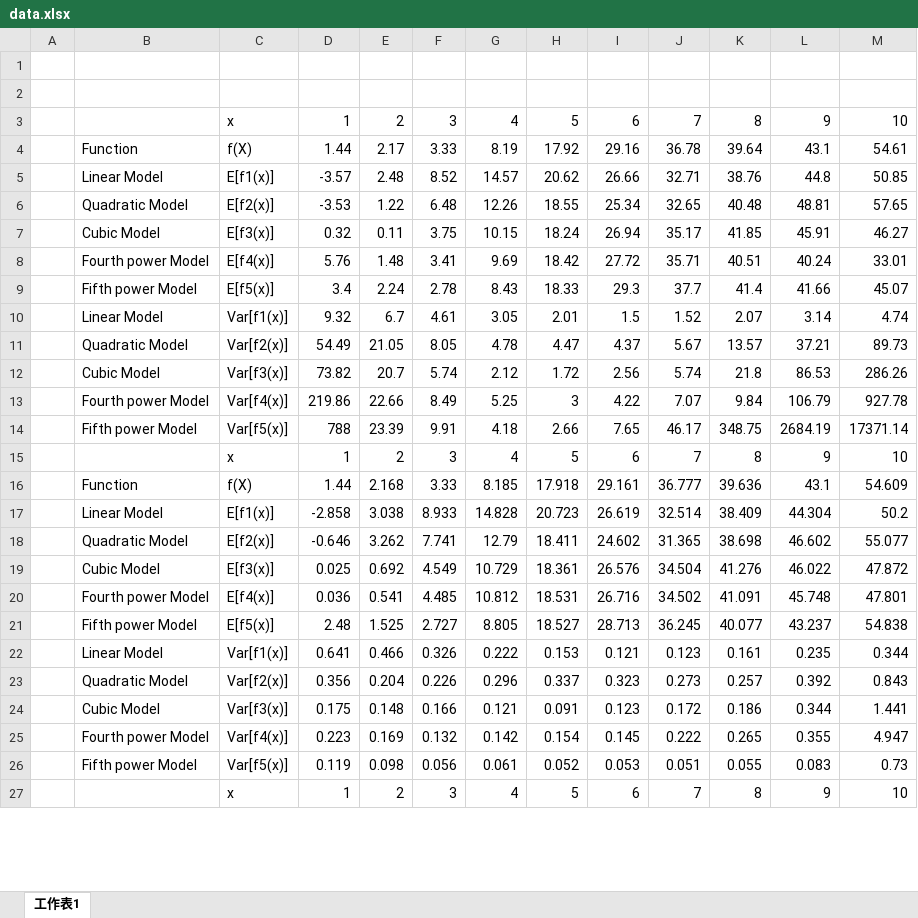
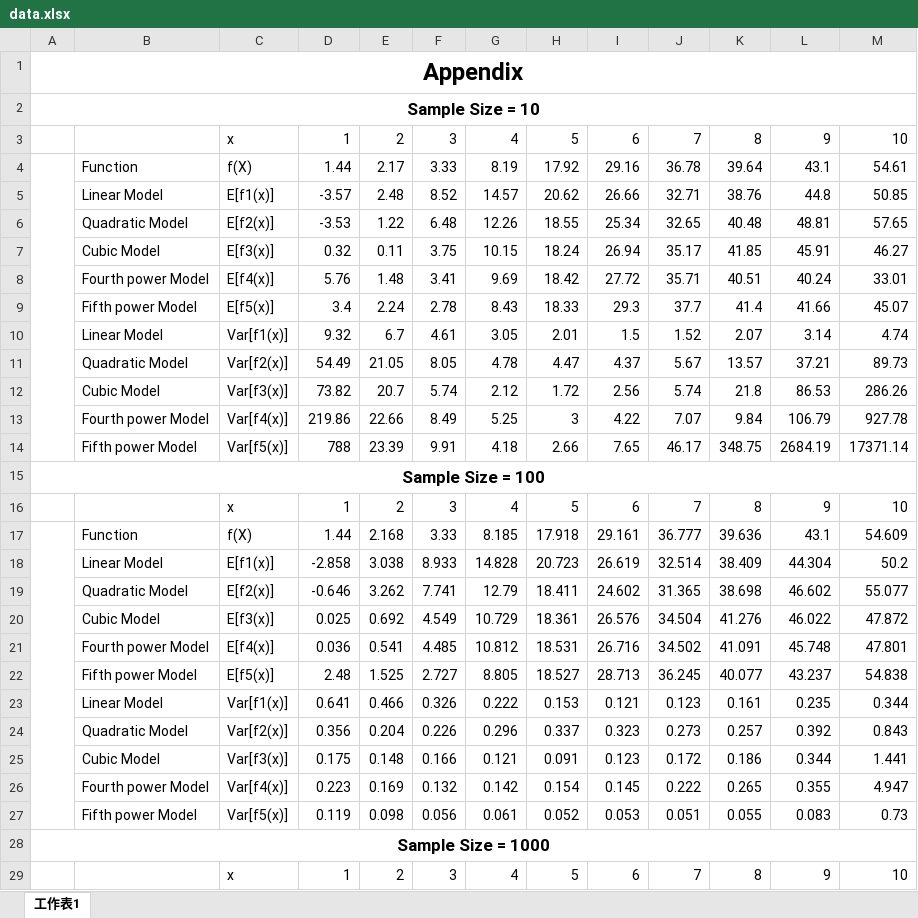
Before and after one commit to ludai0106/fda, an Excel workbook: Assignment1/src/data.xlsx, sheet 工作表1, drawn as a sheet; only a part is shown; values as stored, in another font and other column widths than the file's, no borders; addresses are those after the commit; the diff covers the shown part only; the diff names each change by its address in the sheet, - before the commit and + after, or states it on an @@ line.

```diff
--- a/Assignment1/src/data.xlsx (sheet 工作表1)
+++ b/Assignment1/src/data.xlsx (sheet 工作表1)
-A1: (empty)
+A1: Appendix
+A1:M1 merged
-A2: (empty)
+A2: Sample Size = 10
+A2:M2 merged
+A4:A14 merged
+row 15: Sample Size = 100
+A17:A27 merged
+row 28: Sample Size = 1000
```
Also changed, not shown: merged cells elsewhere in this sheet, 2 other files.
